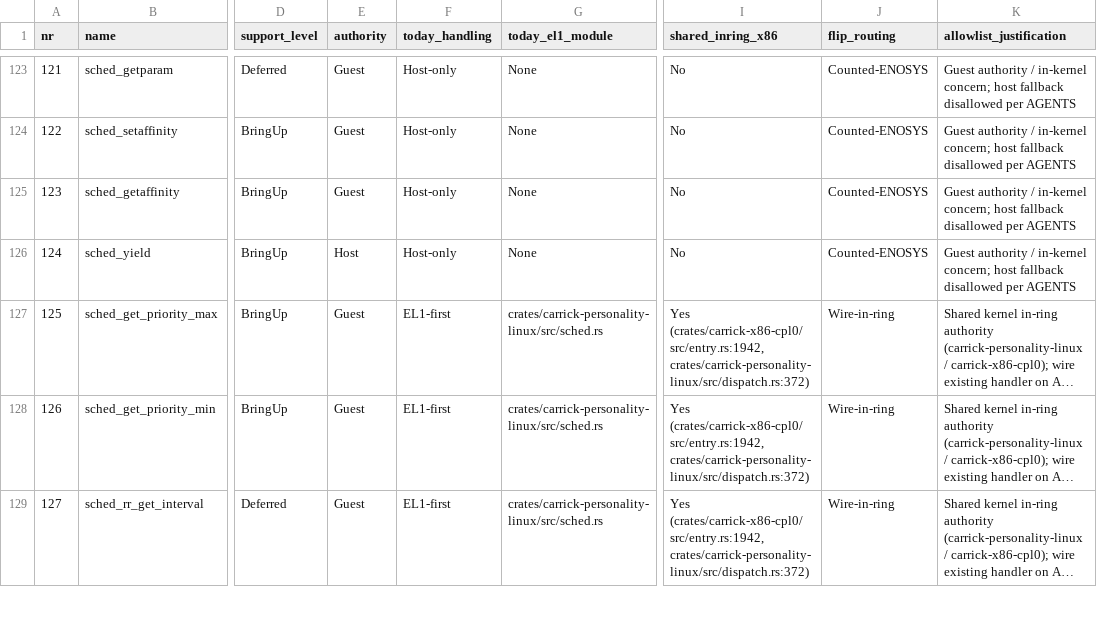
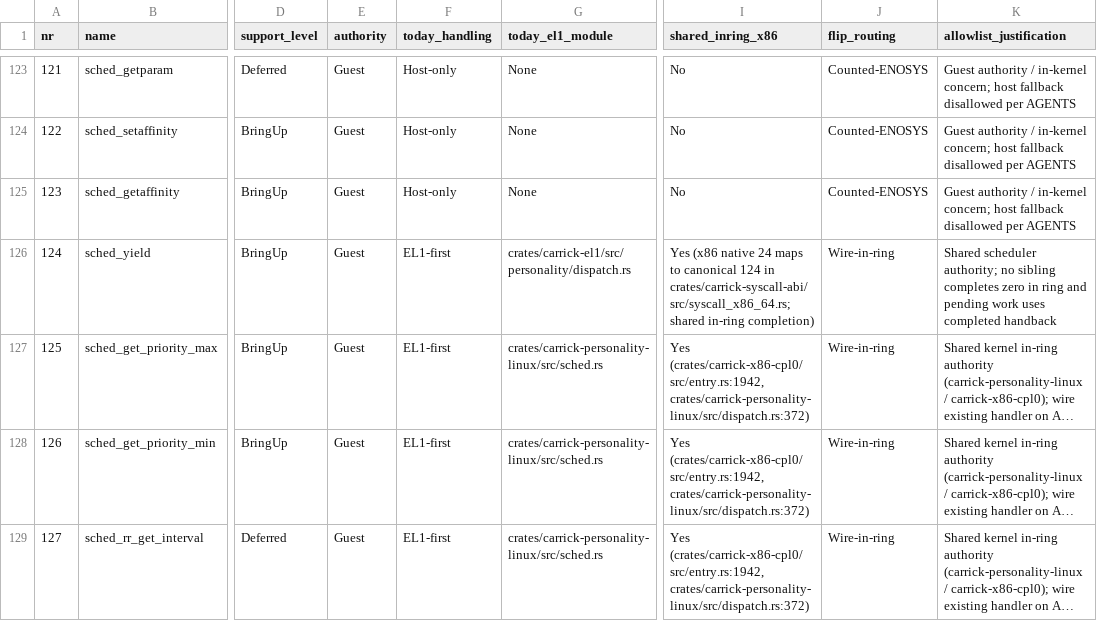
Before and after one commit to carrick-sh/carrick, a TSV file: docs/design/arm-ring-first-flip.tsv, drawn as a sheet; only a part is shown, gaps mark what is left out; long unchanged cells end in …; the diff names each change by its address in the sheet, - before the commit and + after, or states it on an @@ line.

```diff
--- a/docs/design/arm-ring-first-flip.tsv
+++ b/docs/design/arm-ring-first-flip.tsv
-E126 (authority): Host
+E126 (authority): Guest
-F126 (today_handling): Host-only
+F126 (today_handling): EL1-first
-G126 (today_el1_module): None
+G126 (today_el1_module): crates/carrick-el1/src/personality/dispatch.rs
-I126 (shared_inring_x86): No
+I126 (shared_inring_x86): Yes (x86 native 24 maps to canonical 124 in crates/carrick-syscall-abi/src/syscall_x86_64.rs; shared in-ring completion)
-J126 (flip_routing): Counted-ENOSYS
+J126 (flip_routing): Wire-in-ring
-K126 (allowlist_justification): Guest authority / in-kernel concern; host fallback disallowed per AGENTS
+K126 (allowlist_justification): Shared scheduler authority; no sibling completes zero in ring and pending work uses completed handback
```
Also changed, not shown: 4 other files.
